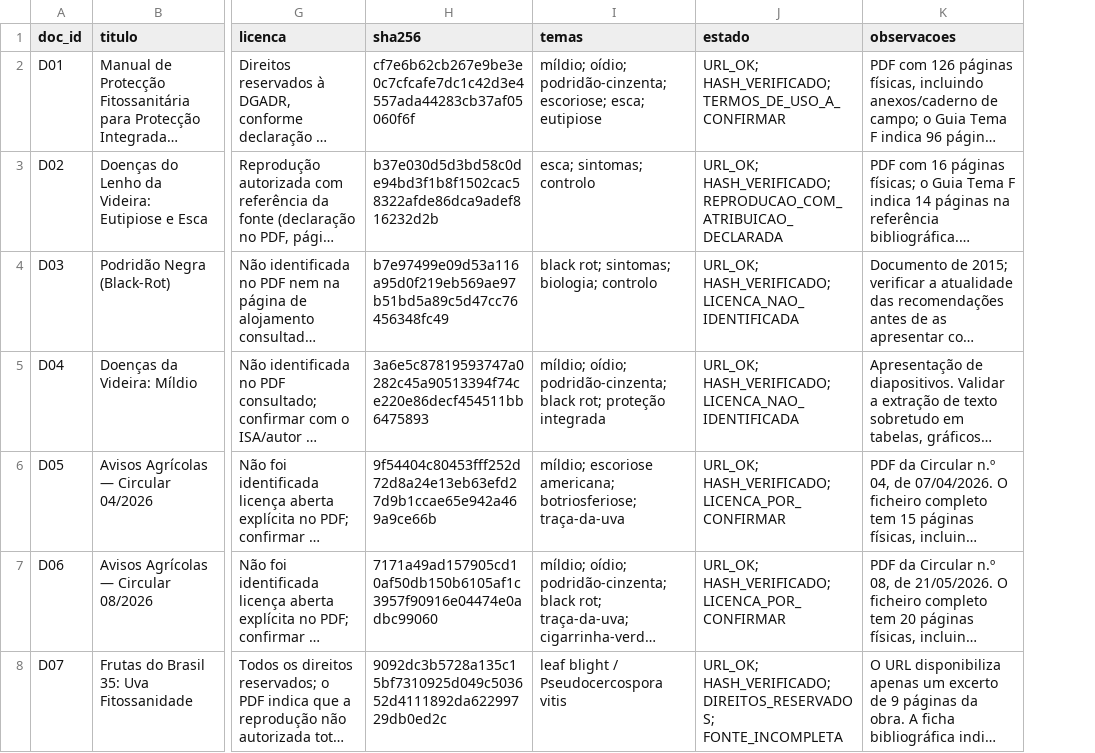
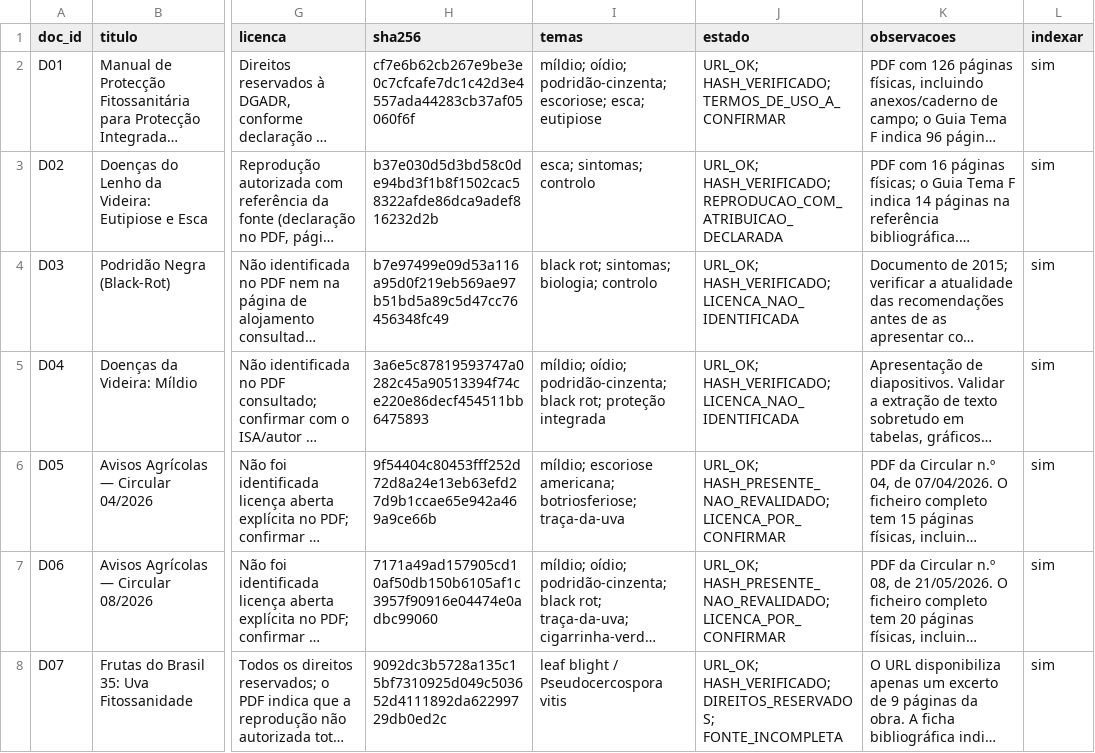
Before and after one commit to DeepLearningTeam/Assistente-de-doen-as-da-vinha, a CSV file: data/corpus.csv, drawn as a sheet; only a part is shown, gaps mark what is left out; long unchanged cells end in …; the diff covers the shown part only; the diff names each change by its address in the sheet, - before the commit and + after, or states it on an @@ line.

Commit message:
Update corpus com novos docs
Novos docs no corpus, e decisão de quais não vão ser indexados

```diff
--- a/data/corpus.csv
+++ b/data/corpus.csv
+column L (indexar), rows 2-8: all sim
-J6:J7 (estado): URL_OK; HASH_VERIFICADO; LICENCA_POR_CONFIRMAR
+J6:J7 (estado): URL_OK; HASH_PRESENTE_NAO_REVALIDADO; LICENCA_POR_CONFIRMAR
```
Also changed, not shown: 5 added rows elsewhere in this file.
